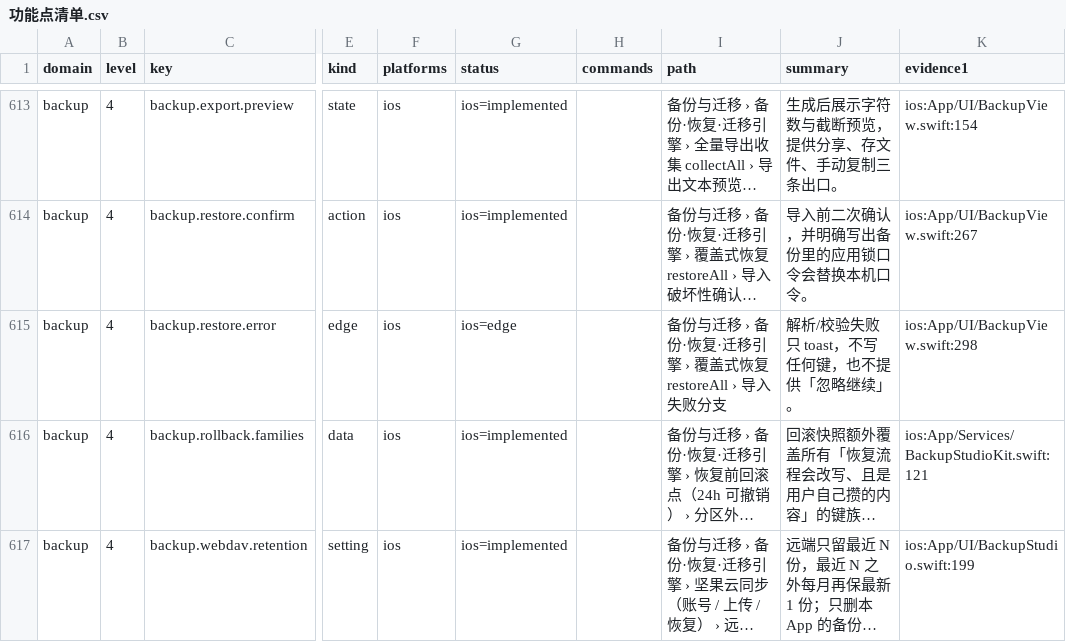
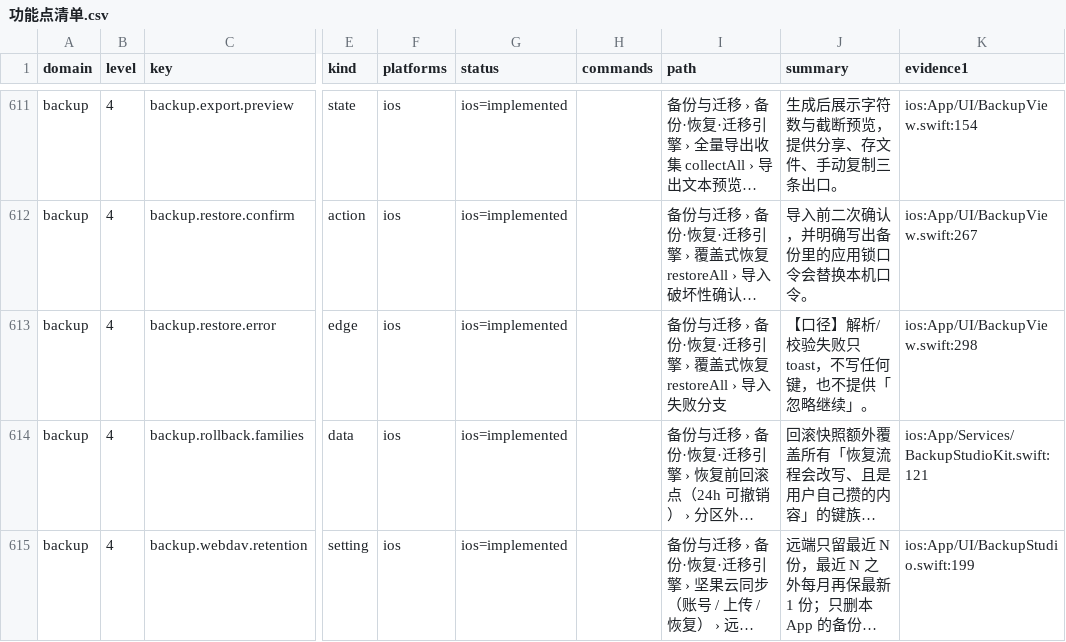
Before and after one commit to monsm/ios-app, a CSV file: docs/feature-web/功能点清单.csv, drawn as a sheet; only a part is shown, gaps mark what is left out; long unchanged cells end in …; addresses are those after the commit; the diff covers the shown part only; the diff names each change by its address in the sheet, - before the commit and + after, or states it on an @@ line.

Commit message:
docs(A方向续): 59→10 —— edge 里 28 个实为协议口径而非缺陷，2 个空承诺删除
## 关键判断：edge ≠ 缺陷

读完 31 个 edge 节点的摘要后发现：绝大多数是在写「实现必须遵守什么」，而不是「没做完」。
例如：两套应答码不可混用 / 空 ekey = 删除 / rc 非 0 时整份读数丢弃不许用好数据覆盖 /
KLV 长度上限 255 / 顶层标量写入必须开 fragmentsAllowed。

把它们标成 edge 会让读者以为「这里有坑没填」，其实是「这里填对了，别改坏」。
28 个统一改为 implemented，并在摘要前加「【口径】」前缀表明性质。

## 删 2 个（都是空承诺）

- record.detail.alarmTrial —— 名字自带问号「今日试错累计？」，语义本身没定
- record.detail.alarmEta —— 摘要明写「当前没有真实计算，只占位说明」

## 改错标 3 个

- security.center.watermark → removed（批五已删视图与两层 overlay）
- device.link.occupation → implemented（保守文案是诚实处理，不是半成品）
- credential.access.gate → implemented（requestRoute 全仓 40+ 处调用，是唯一漏斗）

## 修一处反模式：同 key 在两个 inventory 文件重复定义

record.stats / protocol.cmd30 / protocol.cmd32 / backup.zones 各自同时存在于
ios-ui-* 与 ios-core-* 两个文件里。第一次只改了其中一个，合并时另一个把改的覆盖回去了。
四处全部补齐。

## 最终 10 个（全部核实为真实标注）

partial 7 个都是真缺口：月界大字渐显未做（代码注释自认 PART）、安全中心只剩两开关、
访客通道无 UI、备份分区未暴露、迁移缺跨设备实测、布防缺型号覆盖、security-prefs 只剩两键。

deprecated 3 个是 cmd02/cmd0c/cmd0d —— 原版 APK 的预留命令，用户确认保留。

## 全程数字

59 → 13 → 10。节点 1192 → 1182，证据 4002 → 3966。
41 个闸门全绿。

```diff
--- a/docs/feature-web/功能点清单.csv
+++ b/docs/feature-web/功能点清单.csv
-G613 (status): ios=edge
+G613 (status): ios=implemented
-J613 (summary): 解析/校验失败只 toast，不写任何键，也不提供「忽略继续」。
+J613 (summary): 【口径】解析/校验失败只 toast，不写任何键，也不提供「忽略继续」。
```
Also changed, not shown: 2 removed rows and 78 edited cells elsewhere in this file, 10 other files.
